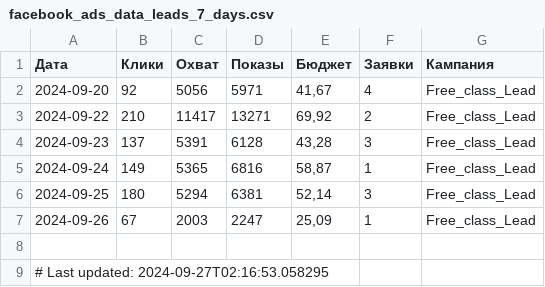
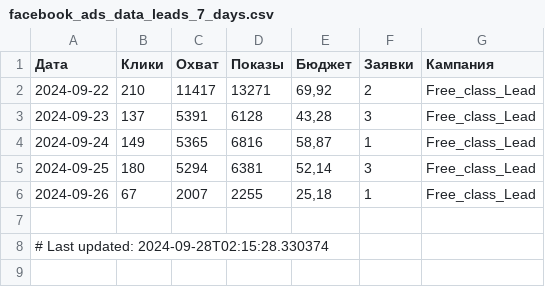
Before and after one commit to user1177-ux/KO_target_meta_data, a CSV file: facebook_ads_data_leads_7_days.csv, drawn as a sheet.

```diff
--- a/facebook_ads_data_leads_7_days.csv
+++ b/facebook_ads_data_leads_7_days.csv
@@ -1,3 +1,2 @@
 Дата,Клики,Охват,Показы,Бюджет,Заявки,Кампания
-2024-09-20,92,5056,5971,"41,67",4,Free_class_Lead
 2024-09-22,210,11417,13271,"69,92",2,Free_class_Lead
@@ -6,4 +5,4 @@
 2024-09-25,180,5294,6381,"52,14",3,Free_class_Lead
-2024-09-26,67,2003,2247,"25,09",1,Free_class_Lead
+2024-09-26,67,2007,2255,"25,18",1,Free_class_Lead
 
-# Last updated: 2024-09-27T02:16:53.058295
+# Last updated: 2024-09-28T02:15:28.330374
```
Also changed, not shown: facebook_ads_data_leads_1_year.csv, facebook_adsets_data.csv.
